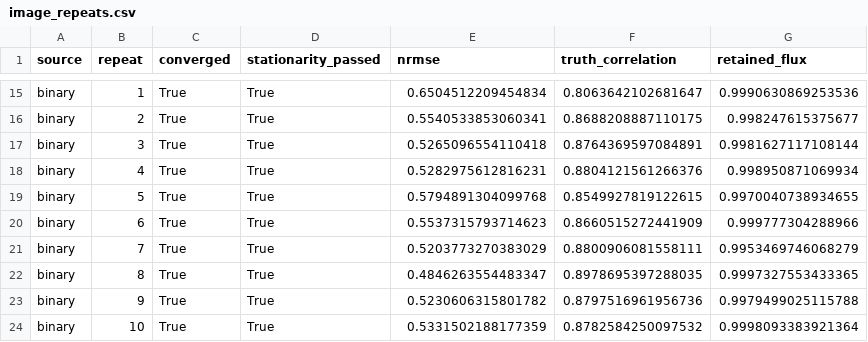
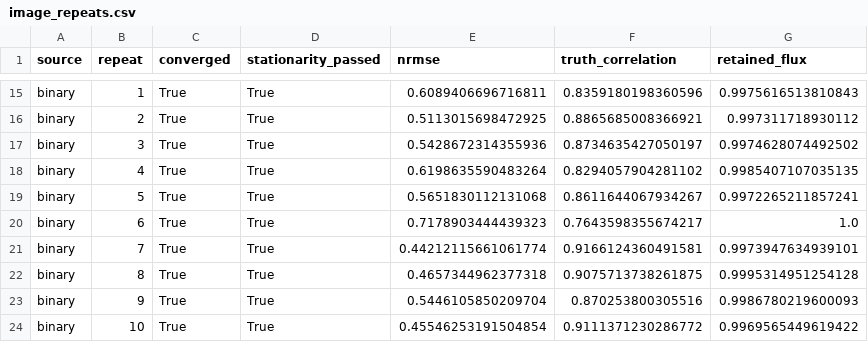
Before and after one commit to Yun532/LACT_sim, a CSV file: validation/sii_science/image_repeats.csv, drawn as a sheet; only a part is shown, gaps mark what is left out; the diff covers the shown part only; the diff names each change by its address in the sheet, - before the commit and + after, or states it on an @@ line.

```diff
--- a/validation/sii_science/image_repeats.csv
+++ b/validation/sii_science/image_repeats.csv
-E15 (nrmse): 0.6504512209454834
+E15 (nrmse): 0.6089406696716811
-F15 (truth_correlation): 0.8063642102681647
+F15 (truth_correlation): 0.8359180198360596
-G15 (retained_flux): 0.9990630869253536
+G15 (retained_flux): 0.9975616513810843
-E16 (nrmse): 0.5540533853060341
+E16 (nrmse): 0.5113015698472925
-F16 (truth_correlation): 0.8688208887110175
+F16 (truth_correlation): 0.8865685008366921
-G16 (retained_flux): 0.998247615375677
+G16 (retained_flux): 0.997311718930112
-E17 (nrmse): 0.5265096554110418
+E17 (nrmse): 0.5428672314355936
-F17 (truth_correlation): 0.8764369597084891
+F17 (truth_correlation): 0.8734635427050197
-G17 (retained_flux): 0.9981627117108144
+G17 (retained_flux): 0.9974628074492502
-E18 (nrmse): 0.5282975612816231
+E18 (nrmse): 0.6198635590483264
-F18 (truth_correlation): 0.8804121561266376
+F18 (truth_correlation): 0.8294057904281102
-G18 (retained_flux): 0.998950871069934
+G18 (retained_flux): 0.9985407107035135
-E19 (nrmse): 0.5794891304099768
+E19 (nrmse): 0.5651830112131068
-F19 (truth_correlation): 0.8549927819122615
+F19 (truth_correlation): 0.8611644067934267
-G19 (retained_flux): 0.9970040738934655
+G19 (retained_flux): 0.9972265211857241
-E20 (nrmse): 0.5537315793714623
+E20 (nrmse): 0.7178903444439323
-F20 (truth_correlation): 0.8660515272441909
+F20 (truth_correlation): 0.7643598355674217
-G20 (retained_flux): 0.999777304288966
+G20 (retained_flux): 1.0
-E21 (nrmse): 0.5203773270383029
+E21 (nrmse): 0.44212115661061774
-F21 (truth_correlation): 0.8800906081558111
+F21 (truth_correlation): 0.9166124360491581
-G21 (retained_flux): 0.9953469746068279
+G21 (retained_flux): 0.9973947634939101
-E22 (nrmse): 0.4846263554483347
+E22 (nrmse): 0.4657344962377318
-F22 (truth_correlation): 0.8978695397288035
+F22 (truth_correlation): 0.9075713738261875
-G22 (retained_flux): 0.9997327553433365
+G22 (retained_flux): 0.9995314951254128
-E23 (nrmse): 0.5230606315801782
+E23 (nrmse): 0.5446105850209704
-F23 (truth_correlation): 0.8797516961956736
+F23 (truth_correlation): 0.870253800305516
-G23 (retained_flux): 0.9979499025115788
+G23 (retained_flux): 0.9986780219600093
-E24 (nrmse): 0.5331502188177359
+E24 (nrmse): 0.45546253191504854
-F24 (truth_correlation): 0.8782584250097532
+F24 (truth_correlation): 0.9111371230286772
-G24 (retained_flux): 0.9998093383921364
+G24 (retained_flux): 0.9969565449619422
```
Also changed, not shown: 1 added row, 1 removed row and 61 edited cells elsewhere in this file, validation/sii_observation/baseline_covariance.csv, validation/sii_observation/exposure_scaling.csv, 39 other files.
